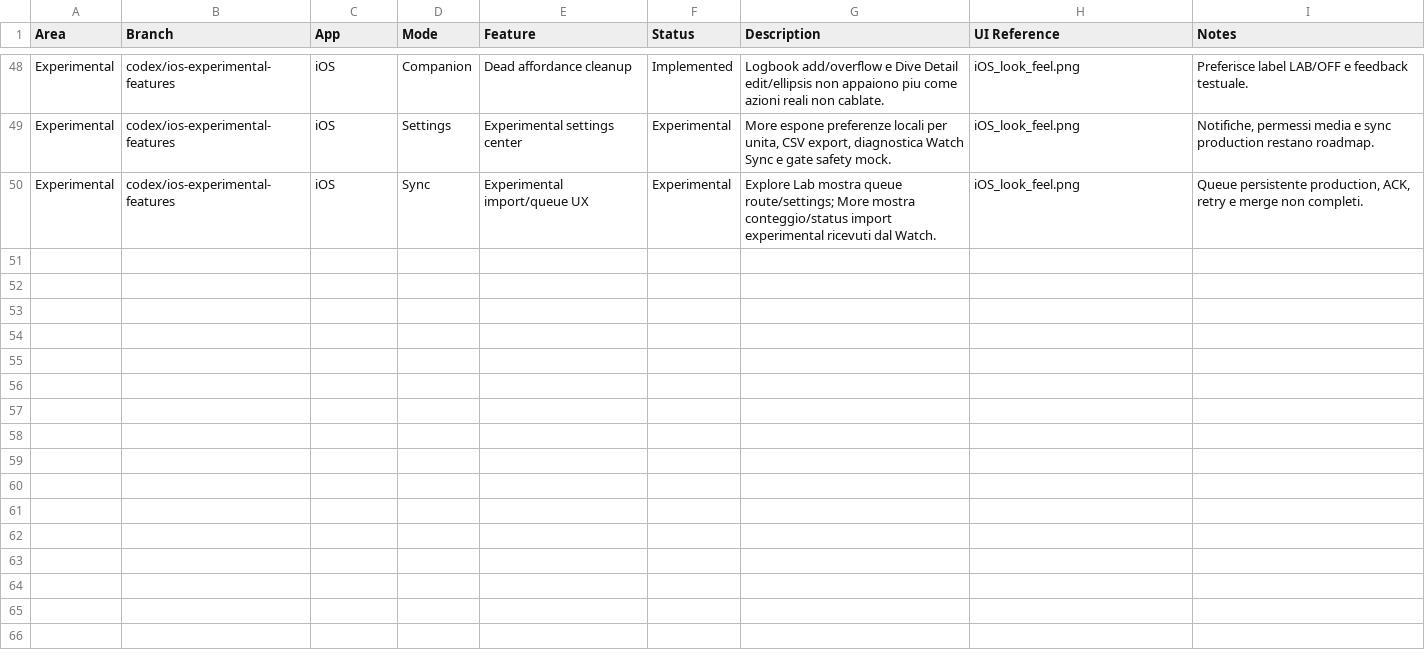
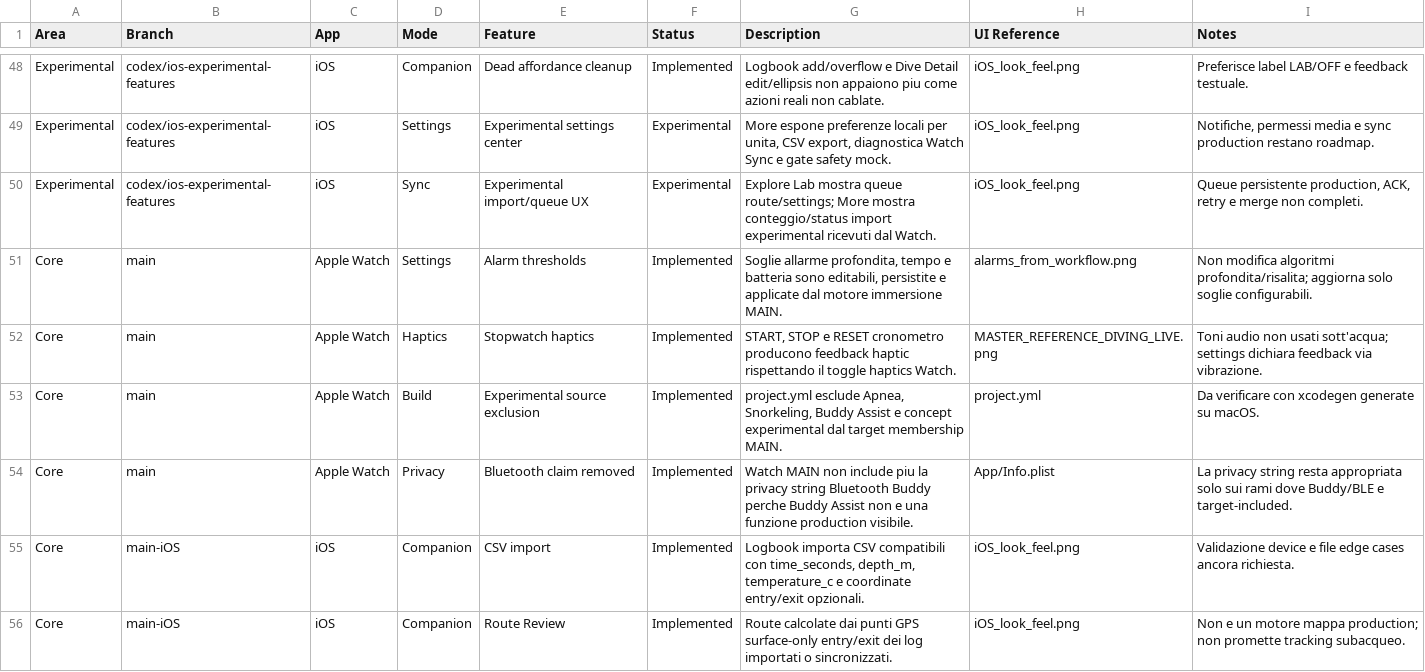
Before and after one commit to egopfe/DirDiving-App, a CSV file: Docs/DIR_DIVING_Feature_Comparison.csv, drawn as a sheet; only a part is shown, gaps mark what is left out; the diff covers the shown part only; the diff names each change by its address in the sheet, - before the commit and + after, or states it on an @@ line.

```diff
--- a/Docs/DIR_DIVING_Feature_Comparison.csv
+++ b/Docs/DIR_DIVING_Feature_Comparison.csv
+row 51: Core | main | Apple Watch | Settings | Alarm thresholds | Implemented | Soglie allarme profondita, tempo e batteria sono editabili, persistite e applicate dal motore immersione MAIN. | alarms_from_workflow.png | Non modifica algoritmi profondita/risalita; aggiorna solo soglie configurabili.
+row 52: Core | main | Apple Watch | Haptics | Stopwatch haptics | Implemented | START, STOP e RESET cronometro producono feedback haptic rispettando il toggle haptics Watch. | MASTER_REFERENCE_DIVING_LIVE.png | Toni audio non usati sott'acqua; settings dichiara feedback via vibrazione.
+row 53: Core | main | Apple Watch | Build | Experimental source exclusion | Implemented | project.yml esclude Apnea, Snorkeling, Buddy Assist e concept experimental dal target membership MAIN. | project.yml | Da verificare con xcodegen generate su macOS.
+row 54: Core | main | Apple Watch | Privacy | Bluetooth claim removed | Implemented | Watch MAIN non include piu la privacy string Bluetooth Buddy perche Buddy Assist non e una funzione production visibile. | App/Info.plist | La privacy string resta appropriata solo sui rami dove Buddy/BLE e target-included.
+row 55: Core | main-iOS | iOS | Companion | CSV import | Implemented | Logbook importa CSV compatibili con time_seconds, depth_m, temperature_c e coordinate entry/exit opzionali. | iOS_look_feel.png | Validazione device e file edge cases ancora richiesta.
+row 56: Core | main-iOS | iOS | Companion | Route Review | Implemented | Route calcolate dai punti GPS surface-only entry/exit dei log importati o sincronizzati. | iOS_look_feel.png | Non e un motore mappa production; non promette tracking subacqueo.
```
Also changed, not shown: 5 added rows and 10 edited cells elsewhere in this file, 1 other file.
